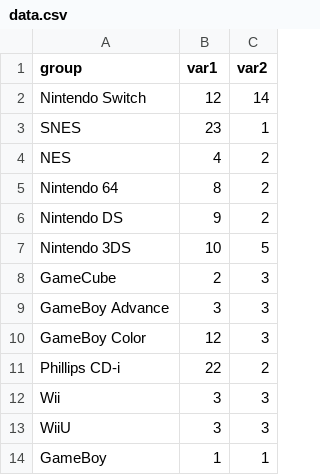
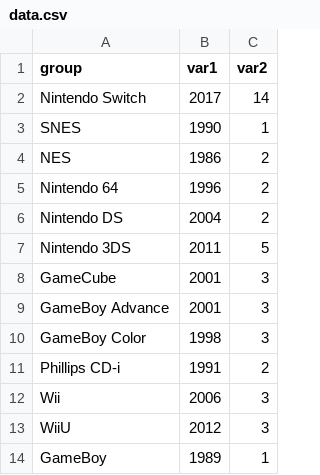
Before and after one commit to bridickens/data260, a CSV file: data.csv, drawn as a sheet.

Commit message:
Update data.csv

```diff
--- a/data.csv
+++ b/data.csv
@@ -1,14 +1,14 @@
 group,var1,var2
-Nintendo Switch,12,14
-SNES,23,1
-NES,4,2
-Nintendo 64,8,2
-Nintendo DS,9,2
-Nintendo 3DS,10,5
-GameCube,2,3
-GameBoy Advance,3,3
-GameBoy Color,12,3
-Phillips CD-i,22,2
-Wii,3,3
-WiiU,3,3
-GameBoy,1,1
+Nintendo Switch,2017,14
+SNES,1990,1
+NES,1986,2
+Nintendo 64,1996,2
+Nintendo DS,2004,2
+Nintendo 3DS,2011,5
+GameCube,2001,3
+GameBoy Advance,2001,3
+GameBoy Color,1998,3
+Phillips CD-i,1991,2
+Wii,2006,3
+WiiU,2012,3
+GameBoy,1989,1
```
